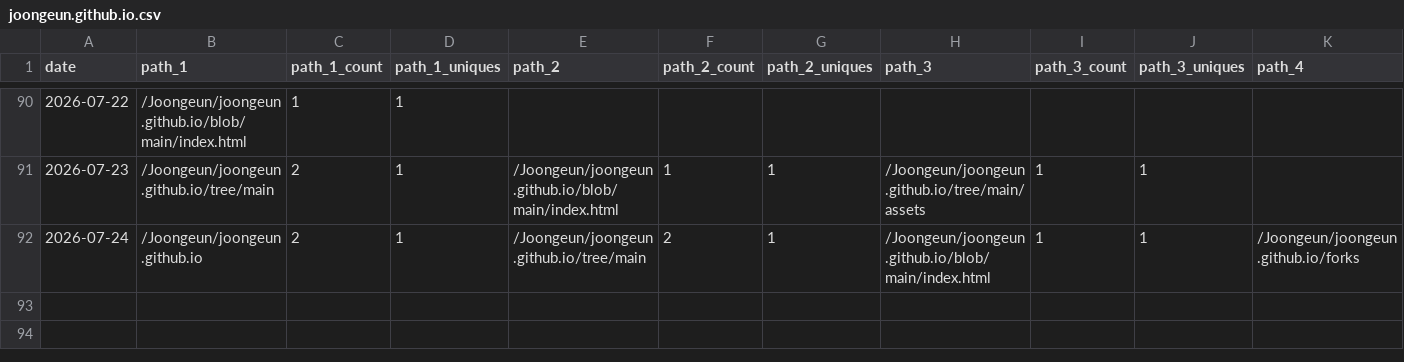
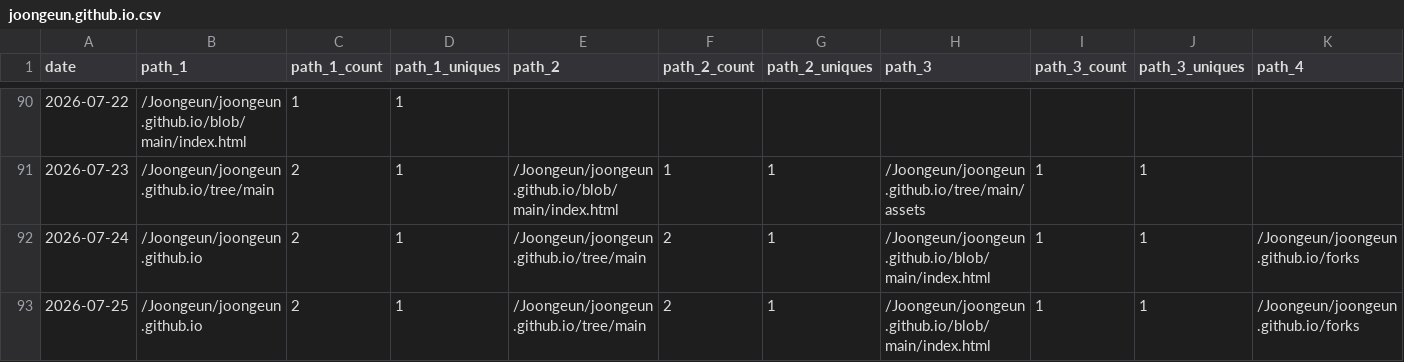
Before and after one commit to Joongeun/Joon_Project_Stats, a CSV file: data/github_paths/joongeun.github.io.csv, drawn as a sheet; only a part is shown, gaps mark what is left out; rows hold the shown columns only; the diff names each change by its address in the sheet, - before the commit and + after, or states it on an @@ line.

Commit message:
data update

```diff
--- a/data/github_paths/joongeun.github.io.csv
+++ b/data/github_paths/joongeun.github.io.csv
+row 93: 2026-07-25 | /Joongeun/joongeun.github.io | 2 | 1 | /Joongeun/joongeun.github.io/tree/main | 2 | 1 | /Joongeun/joongeun.github.io/blob/main/index.html | 1 | 1 | /Joongeun/joongeun.github.io/forks
```
Also changed, not shown: data/github_paths/2024-MIT-Blueprint-Hackathon-Web-Development.csv, data/github_paths/Agrobot.csv, 4 other files.
